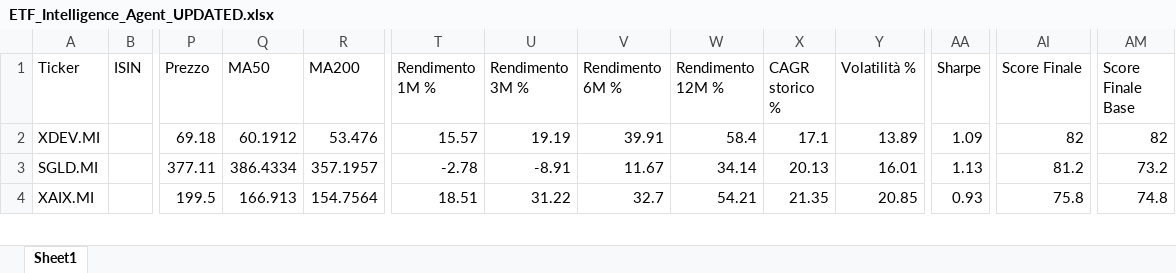
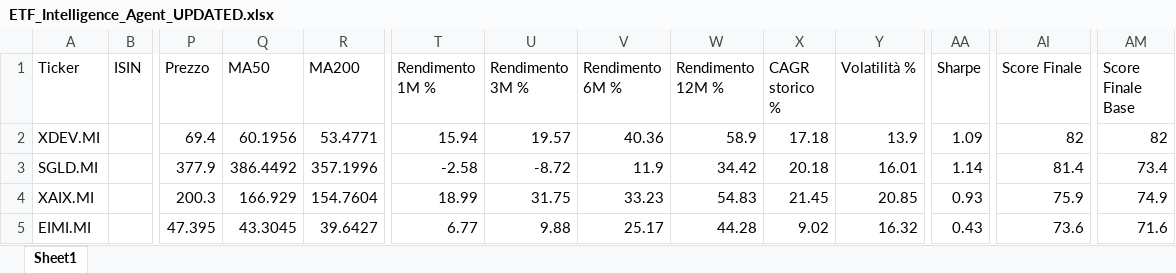
Before and after one commit to mirkomazzacuva/etf-intelligence-agent, an Excel workbook: ETF_Intelligence_Agent_UPDATED.xlsx, sheet Sheet1, drawn as a sheet; only a part is shown, gaps mark what is left out; values as stored, in another font and other column widths than the file's, no borders; rows hold the shown columns only; the diff covers the shown part only; the diff names each change by its address in the sheet, - before the commit and + after, or states it on an @@ line.

```diff
--- a/ETF_Intelligence_Agent_UPDATED.xlsx (sheet Sheet1)
+++ b/ETF_Intelligence_Agent_UPDATED.xlsx (sheet Sheet1)
-P2 (Prezzo): 69.18
+P2 (Prezzo): 69.4
-Q2 (MA50): 60.1912
+Q2 (MA50): 60.1956
-R2 (MA200): 53.476
+R2 (MA200): 53.4771
-T2 (Rendimento 1M %): 15.57
+T2 (Rendimento 1M %): 15.94
-U2 (Rendimento 3M %): 19.19
+U2 (Rendimento 3M %): 19.57
-V2 (Rendimento 6M %): 39.91
+V2 (Rendimento 6M %): 40.36
-W2 (Rendimento 12M %): 58.4
+W2 (Rendimento 12M %): 58.9
-X2 (CAGR storico %): 17.1
+X2 (CAGR storico %): 17.18
-Y2 (Volatilità %): 13.89
+Y2 (Volatilità %): 13.9
-P3 (Prezzo): 377.11
+P3 (Prezzo): 377.9
-Q3 (MA50): 386.4334
+Q3 (MA50): 386.4492
-R3 (MA200): 357.1957
+R3 (MA200): 357.1996
-T3 (Rendimento 1M %): -2.78
+T3 (Rendimento 1M %): -2.58
-U3 (Rendimento 3M %): -8.91
+U3 (Rendimento 3M %): -8.72
-V3 (Rendimento 6M %): 11.67
+V3 (Rendimento 6M %): 11.9
-W3 (Rendimento 12M %): 34.14
+W3 (Rendimento 12M %): 34.42
-X3 (CAGR storico %): 20.13
+X3 (CAGR storico %): 20.18
-AA3 (Sharpe): 1.13
+AA3 (Sharpe): 1.14
-AI3 (Score Finale): 81.2
+AI3 (Score Finale): 81.4
-AM3 (Score Finale Base): 73.2
+AM3 (Score Finale Base): 73.4
-P4 (Prezzo): 199.5
+P4 (Prezzo): 200.3
-Q4 (MA50): 166.913
+Q4 (MA50): 166.929
-R4 (MA200): 154.7564
+R4 (MA200): 154.7604
-T4 (Rendimento 1M %): 18.51
+T4 (Rendimento 1M %): 18.99
-U4 (Rendimento 3M %): 31.22
+U4 (Rendimento 3M %): 31.75
-V4 (Rendimento 6M %): 32.7
+V4 (Rendimento 6M %): 33.23
-W4 (Rendimento 12M %): 54.21
+W4 (Rendimento 12M %): 54.83
-X4 (CAGR storico %): 21.35
+X4 (CAGR storico %): 21.45
-AI4 (Score Finale): 75.8
+AI4 (Score Finale): 75.9
-AM4 (Score Finale Base): 74.8
+AM4 (Score Finale Base): 74.9
+row 5: EIMI.MI |  | 47.395 | 43.3045 | 39.6427 | 6.77 | 9.88 | 25.17 | 44.28 | 9.02 | 16.32 | 0.43 | 73.6 | 71.6
```
Also changed, not shown: 1 added row, 2 removed rows and 150 edited cells elsewhere in this sheet, ETF_Allocation_Model.xlsx, 2 other files.
